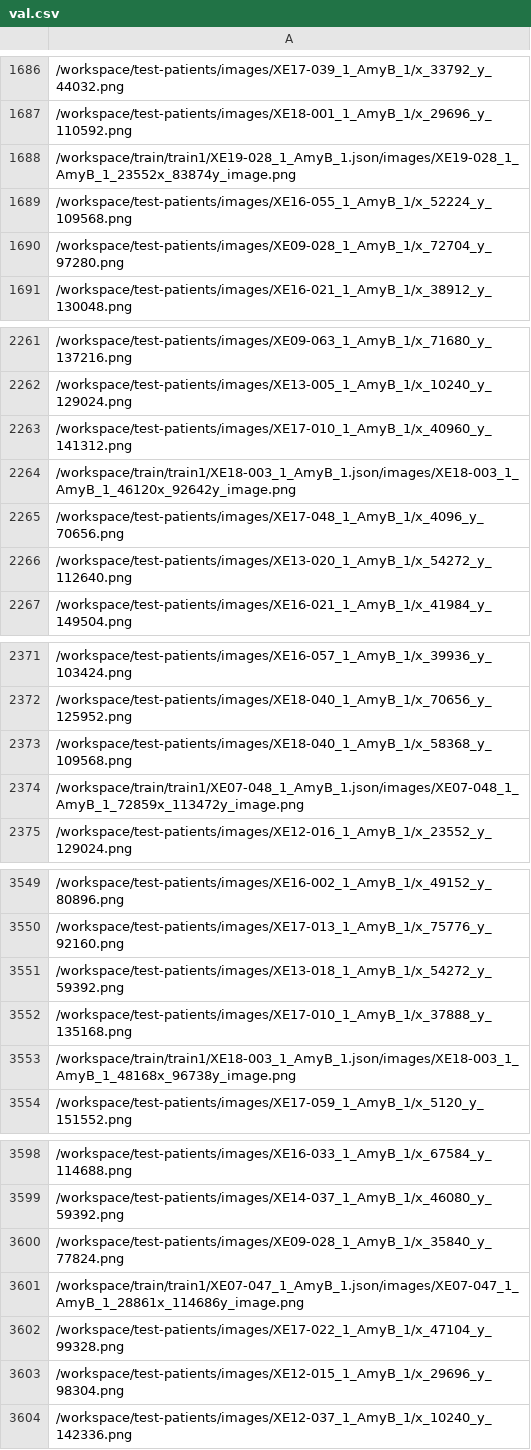
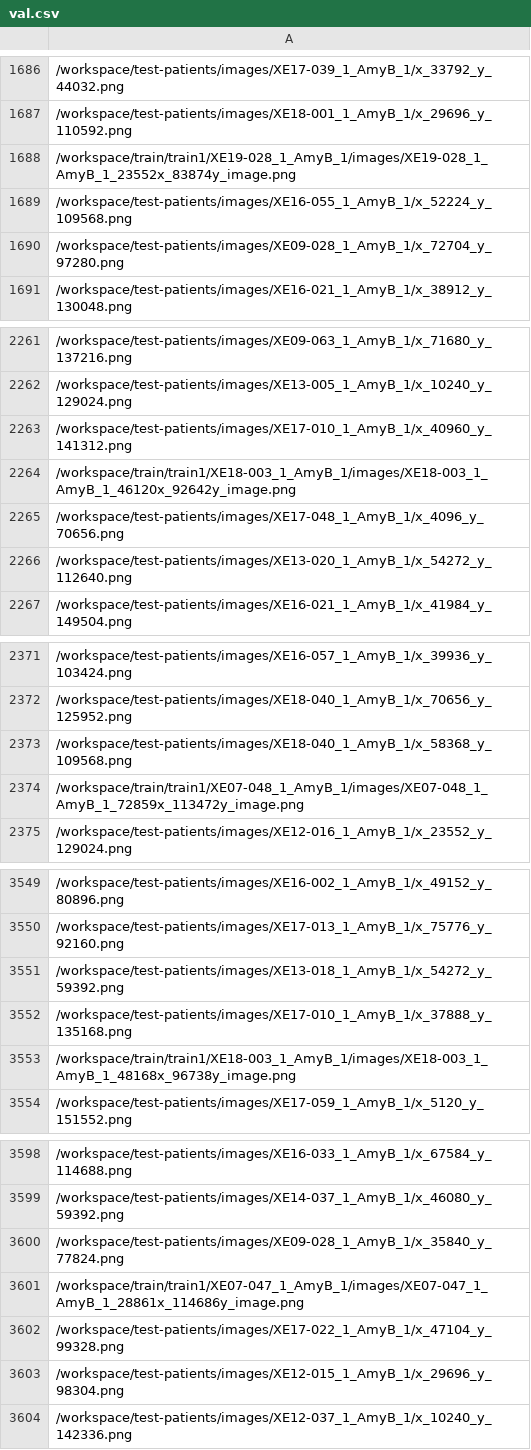
Before and after one commit to finkbeiner-lab/semi-supervised-learning, a CSV file: val.csv, drawn as a sheet; only a part is shown, gaps mark what is left out; the diff covers the shown part only; the diff names each change by its address in the sheet, - before the commit and + after, or states it on an @@ line.

Commit message:
edit train.csv

```diff
--- a/val.csv
+++ b/val.csv
-A1688: /workspace/train/train1/XE19-028_1_AmyB_1.json/images/XE19-028_1_AmyB_1_23552x_83874y_image.png
+A1688: /workspace/train/train1/XE19-028_1_AmyB_1/images/XE19-028_1_AmyB_1_23552x_83874y_image.png
-A2264: /workspace/train/train1/XE18-003_1_AmyB_1.json/images/XE18-003_1_AmyB_1_46120x_92642y_image.png
+A2264: /workspace/train/train1/XE18-003_1_AmyB_1/images/XE18-003_1_AmyB_1_46120x_92642y_image.png
-A2374: /workspace/train/train1/XE07-048_1_AmyB_1.json/images/XE07-048_1_AmyB_1_72859x_113472y_image.png
+A2374: /workspace/train/train1/XE07-048_1_AmyB_1/images/XE07-048_1_AmyB_1_72859x_113472y_image.png
-A3553: /workspace/train/train1/XE18-003_1_AmyB_1.json/images/XE18-003_1_AmyB_1_48168x_96738y_image.png
+A3553: /workspace/train/train1/XE18-003_1_AmyB_1/images/XE18-003_1_AmyB_1_48168x_96738y_image.png
-A3601: /workspace/train/train1/XE07-047_1_AmyB_1.json/images/XE07-047_1_AmyB_1_28861x_114686y_image.png
+A3601: /workspace/train/train1/XE07-047_1_AmyB_1/images/XE07-047_1_AmyB_1_28861x_114686y_image.png
```
Also changed, not shown: 12 edited cells elsewhere in this file, 1 other file.
